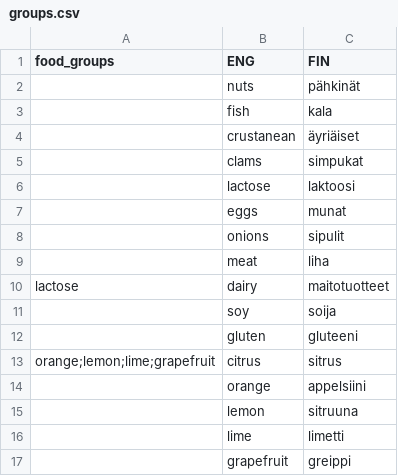
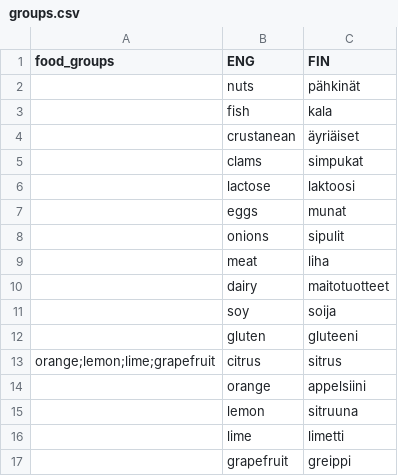
Before and after one commit to tlapana/sipuliton, a CSV file: services/postgres/data/groups.csv, drawn as a sheet.

```diff
--- a/services/postgres/data/groups.csv
+++ b/services/postgres/data/groups.csv
@@ -9,3 +9,3 @@ food_groups,ENG,FIN
 ,meat,liha
-lactose,dairy,maitotuotteet
+,dairy,maitotuotteet
 ,soy,soija
```
Also changed, not shown: services/postgres/data/countries.csv, 2 other files.
